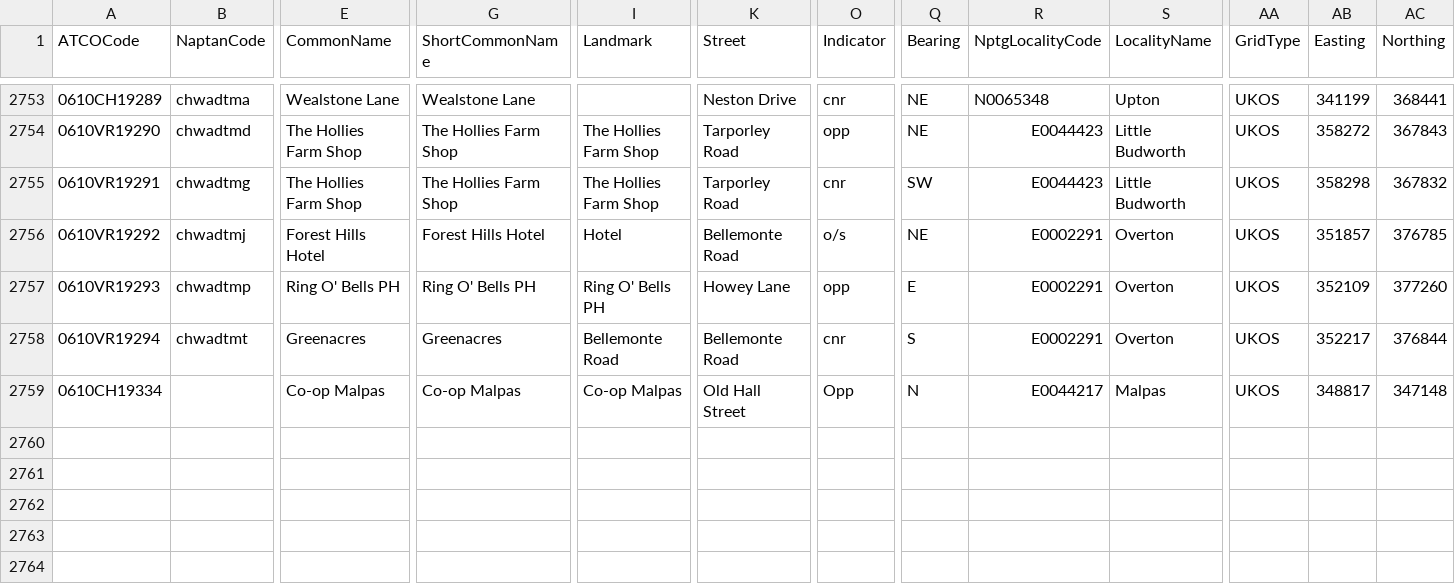
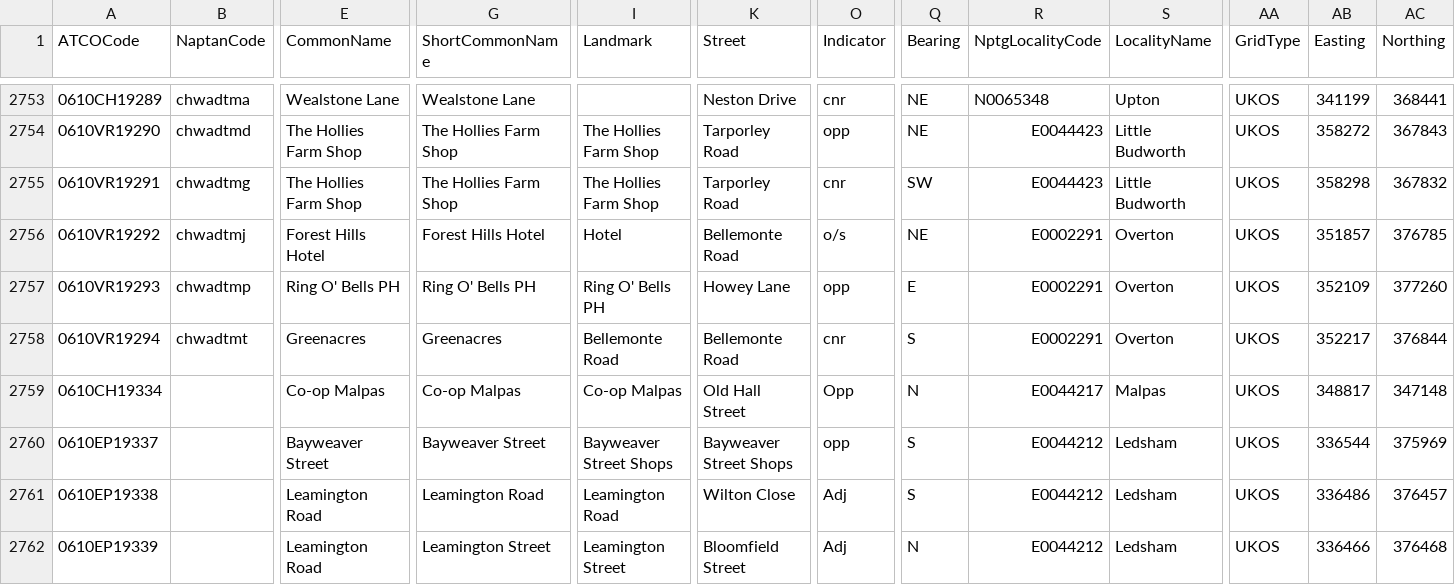
Before and after one commit to ldjb/naptan-nptg-history, a CSV file: 061Stops.csv, drawn as a sheet; only a part is shown, gaps mark what is left out; rows hold the shown columns only; the diff names each change by its address in the sheet, - before the commit and + after, or states it on an @@ line.

```diff
--- a/061Stops.csv
+++ b/061Stops.csv
+row 2760: 0610EP19337 |  | Bayweaver Street | Bayweaver Street | Bayweaver Street Shops | Bayweaver Street Shops | opp | S | E0044212 | Ledsham | UKOS | 336544 | 375969
+row 2761: 0610EP19338 |  | Leamington Road | Leamington Road | Leamington Road | Wilton Close | Adj | S | E0044212 | Ledsham | UKOS | 336486 | 376457
+row 2762: 0610EP19339 |  | Leamington Road | Leamington Street | Leamington Street | Bloomfield Street | Adj | N | E0044212 | Ledsham | UKOS | 336466 | 376468
```
Also changed, not shown: 010Stops.csv, 019Stops.csv, 44 other files.
